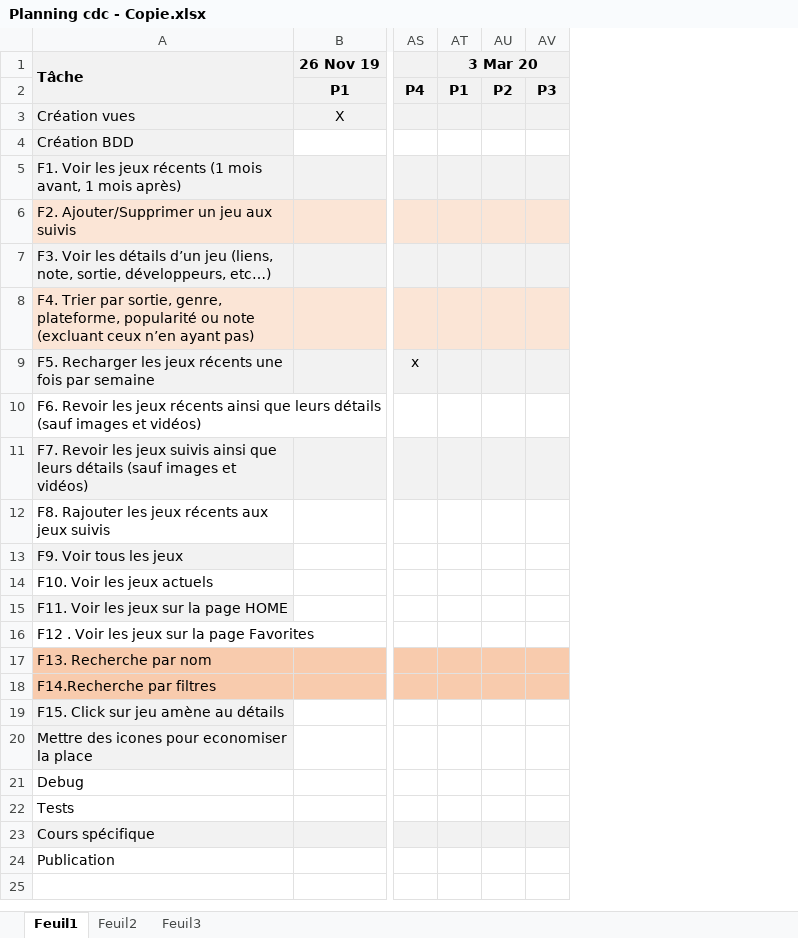
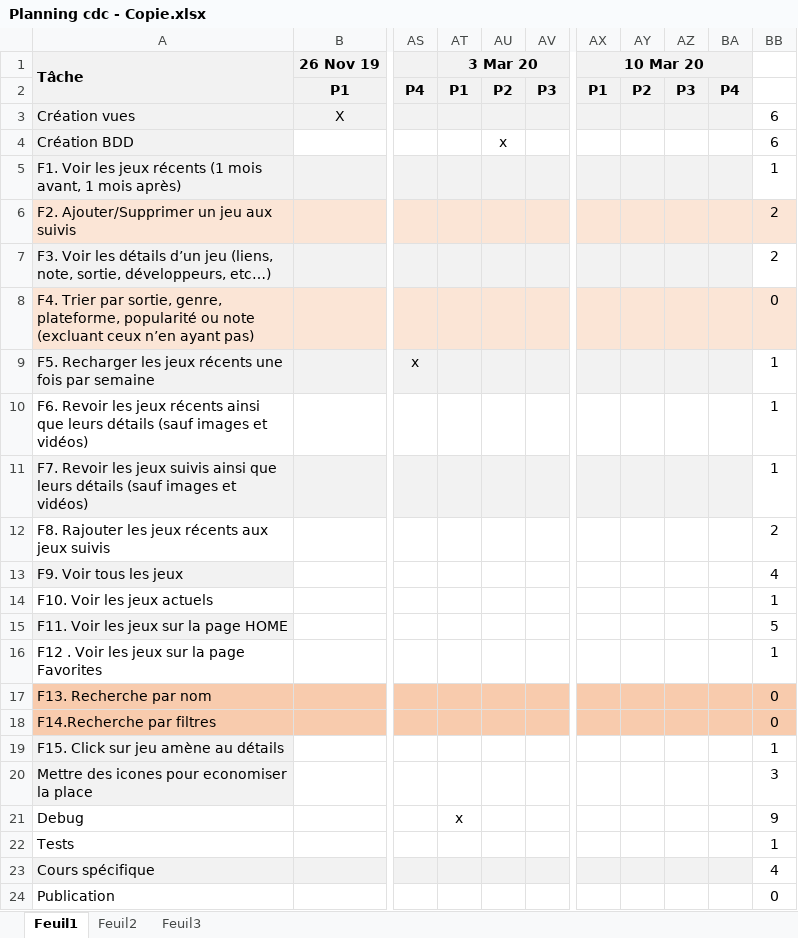
Before and after one commit to gaelMRT/GameDB, an Excel workbook: cdcMobile/Planning cdc - Copie.xlsx, sheet Feuil1, drawn as a sheet; only a part is shown, gaps mark what is left out; values as stored, in another font and other column widths than the file's, no borders; conditional formats not drawn; the diff names each change by its address in the sheet, - before the commit and + after, or states it on an @@ line.

```diff
--- a/cdcMobile/Planning cdc - Copie.xlsx (sheet Feuil1)
+++ b/cdcMobile/Planning cdc - Copie.xlsx (sheet Feuil1)
+column AX (10 Mar 20), row 2: P1
+column AY, row 2: P2
+column AZ, row 2: P3
+column BA, row 2: P4
+column BB, rows 3-24: 6 | 6 | 1 | 2 | 2 | 0 | 1 | 1 | 1 | 2 | 4 | 1 | 5 | 1 | 0 | 0 | 1 | 3 | 9 | 1 | 4 | 0
-AU4: (empty)
+AU4: x
-AT21 (3 Mar 20): (empty)
+AT21 (3 Mar 20): x
```
Also changed, not shown: sheet Feuil3, 28 other files.
